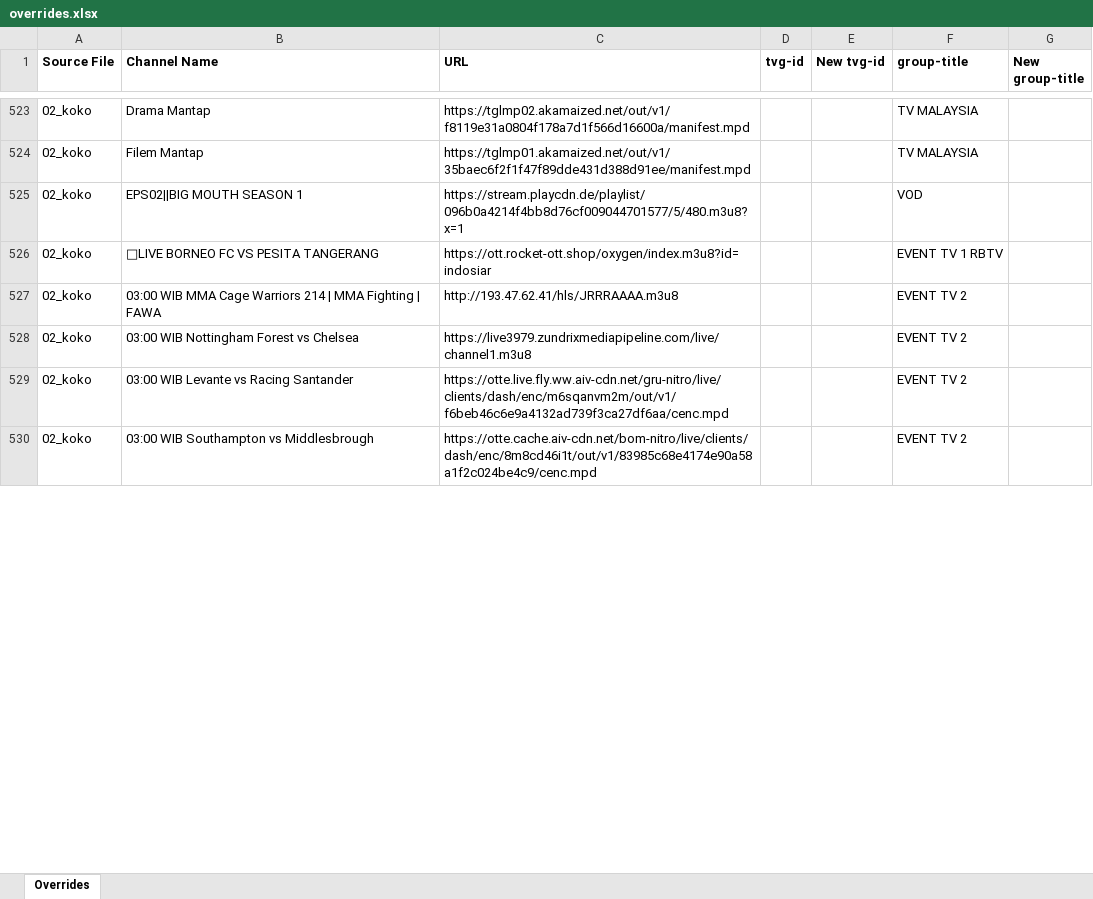
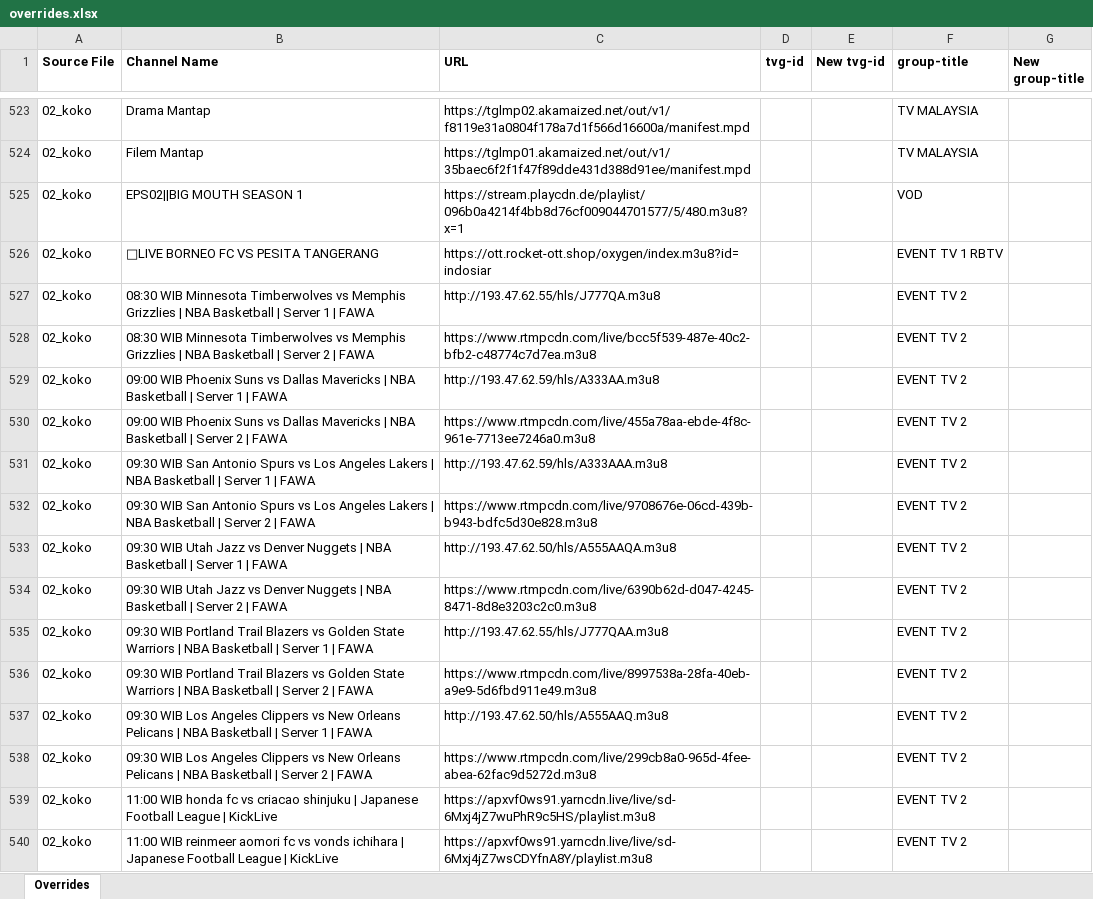
Before and after one commit to karya-media/media, an Excel workbook: data/overrides.xlsx, sheet Overrides, drawn as a sheet; only a part is shown, gaps mark what is left out; values as stored, in another font and other column widths than the file's, no borders; addresses are those after the commit; the diff covers the shown part only; the diff names each change by its address in the sheet, - before the commit and + after, or states it on an @@ line.

```diff
--- a/data/overrides.xlsx (sheet Overrides)
+++ b/data/overrides.xlsx (sheet Overrides)
+row 527: 02_koko | 08:30 WIB Minnesota Timberwolves vs Memphis Grizzlies | NBA Basketball | Server 1 | FAWA | http://193.47.62.55/hls/J777QA.m3u8 |  |  | EVENT TV 2
+row 528: 02_koko | 08:30 WIB Minnesota Timberwolves vs Memphis Grizzlies | NBA Basketball | Server 2 | FAWA | https://www.rtmpcdn.com/live/bcc5f539-487e-40c2-bfb2-c48774c7d7ea.m3u8 |  |  | EVENT TV 2
-B529 (Channel Name): 03:00 WIB MMA Cage Warriors 214 | MMA Fighting | FAWA
+B529 (Channel Name): 09:00 WIB Phoenix Suns vs Dallas Mavericks | NBA Basketball | Server 1 | FAWA
-C529 (URL): http://193.47.62.41/hls/JRRRAAAA.m3u8
+C529 (URL): http://193.47.62.59/hls/A333AA.m3u8
-B530 (Channel Name): 03:00 WIB Nottingham Forest vs Chelsea
+B530 (Channel Name): 09:00 WIB Phoenix Suns vs Dallas Mavericks | NBA Basketball | Server 2 | FAWA
-C530 (URL): https://live3979.zundrixmediapipeline.com/live/channel1.m3u8
+C530 (URL): https://www.rtmpcdn.com/live/455a78aa-ebde-4f8c-961e-7713ee7246a0.m3u8
+row 531: 02_koko | 09:30 WIB San Antonio Spurs vs Los Angeles Lakers | NBA Basketball | Server 1 | FAWA | http://193.47.62.59/hls/A333AAA.m3u8 |  |  | EVENT TV 2
+row 532: 02_koko | 09:30 WIB San Antonio Spurs vs Los Angeles Lakers | NBA Basketball | Server 2 | FAWA | https://www.rtmpcdn.com/live/9708676e-06cd-439b-b943-bdfc5d30e828.m3u8 |  |  | EVENT TV 2
+row 533: 02_koko | 09:30 WIB Utah Jazz vs Denver Nuggets | NBA Basketball | Server 1 | FAWA | http://193.47.62.50/hls/A555AAQA.m3u8 |  |  | EVENT TV 2
+row 534: 02_koko | 09:30 WIB Utah Jazz vs Denver Nuggets | NBA Basketball | Server 2 | FAWA | https://www.rtmpcdn.com/live/6390b62d-d047-4245-8471-8d8e3203c2c0.m3u8 |  |  | EVENT TV 2
+row 535: 02_koko | 09:30 WIB Portland Trail Blazers vs Golden State Warriors | NBA Basketball | Server 1 | FAWA | http://193.47.62.55/hls/J777QAA.m3u8 |  |  | EVENT TV 2
+row 536: 02_koko | 09:30 WIB Portland Trail Blazers vs Golden State Warriors | NBA Basketball | Server 2 | FAWA | https://www.rtmpcdn.com/live/8997538a-28fa-40eb-a9e9-5d6fbd911e49.m3u8 |  |  | EVENT TV 2
+row 537: 02_koko | 09:30 WIB Los Angeles Clippers vs New Orleans Pelicans | NBA Basketball | Server 1 | FAWA | http://193.47.62.50/hls/A555AAQ.m3u8 |  |  | EVENT TV 2
+row 538: 02_koko | 09:30 WIB Los Angeles Clippers vs New Orleans Pelicans | NBA Basketball | Server 2 | FAWA | https://www.rtmpcdn.com/live/299cb8a0-965d-4fee-abea-62fac9d5272d.m3u8 |  |  | EVENT TV 2
-B539 (Channel Name): 03:00 WIB Levante vs Racing Santander
+B539 (Channel Name): 11:00 WIB honda fc vs criacao shinjuku | Japanese Football League | KickLive
-C539 (URL): https://otte.live.fly.ww.aiv-cdn.net/gru-nitro/live/clients/dash/enc/m6sqanvm2m/out/v1/f6beb46c6e9a4132ad739f3ca27df6aa/cenc.mpd
+C539 (URL): https://apxvf0ws91.yarncdn.live/live/sd-6Mxj4jZ7wuPhR9c5HS/playlist.m3u8
-B540 (Channel Name): 03:00 WIB Southampton vs Middlesbrough
+B540 (Channel Name): 11:00 WIB reinmeer aomori fc vs vonds ichihara | Japanese Football League | KickLive
-C540 (URL): https://otte.cache.aiv-cdn.net/bom-nitro/live/clients/dash/enc/8m8cd46i1t/out/v1/83985c68e4174e90a58a1f2c024be4c9/cenc.mpd
+C540 (URL): https://apxvf0ws91.yarncdn.live/live/sd-6Mxj4jZ7wsCDYfnA8Y/playlist.m3u8
```
Also changed, not shown: 43 added rows, 44 removed rows and 55 edited cells elsewhere in this sheet, 7 other files.
